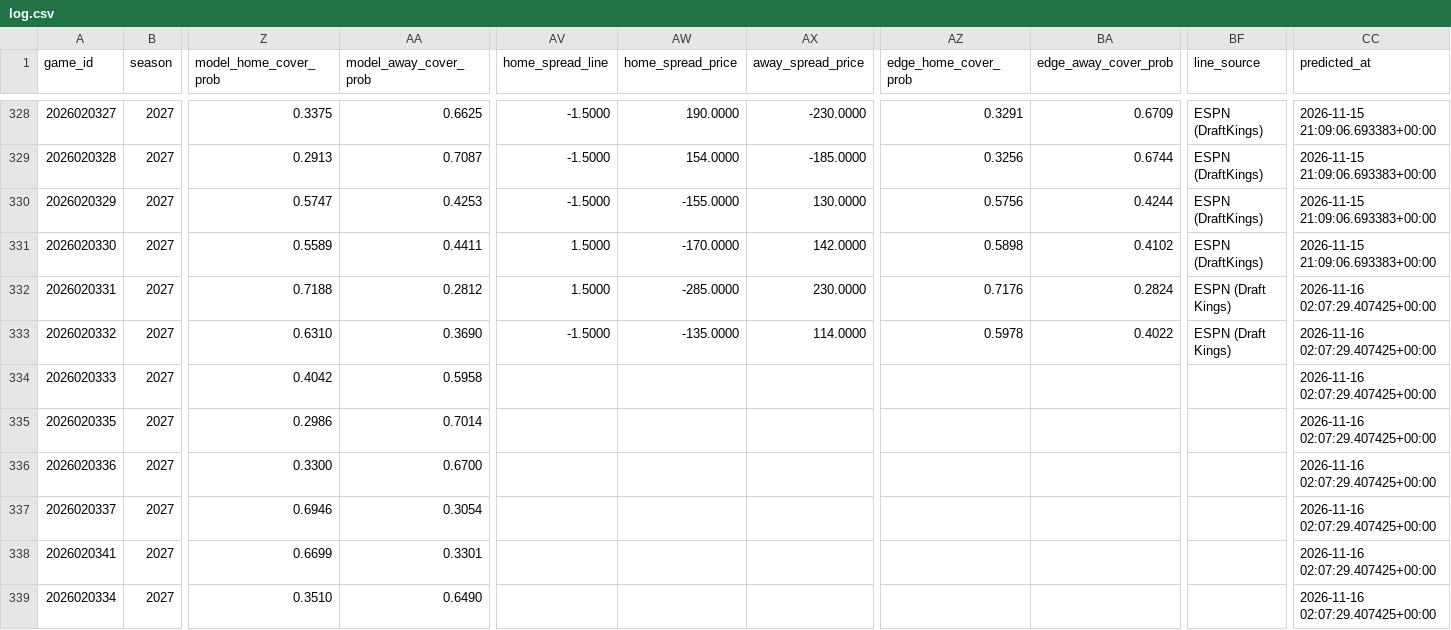
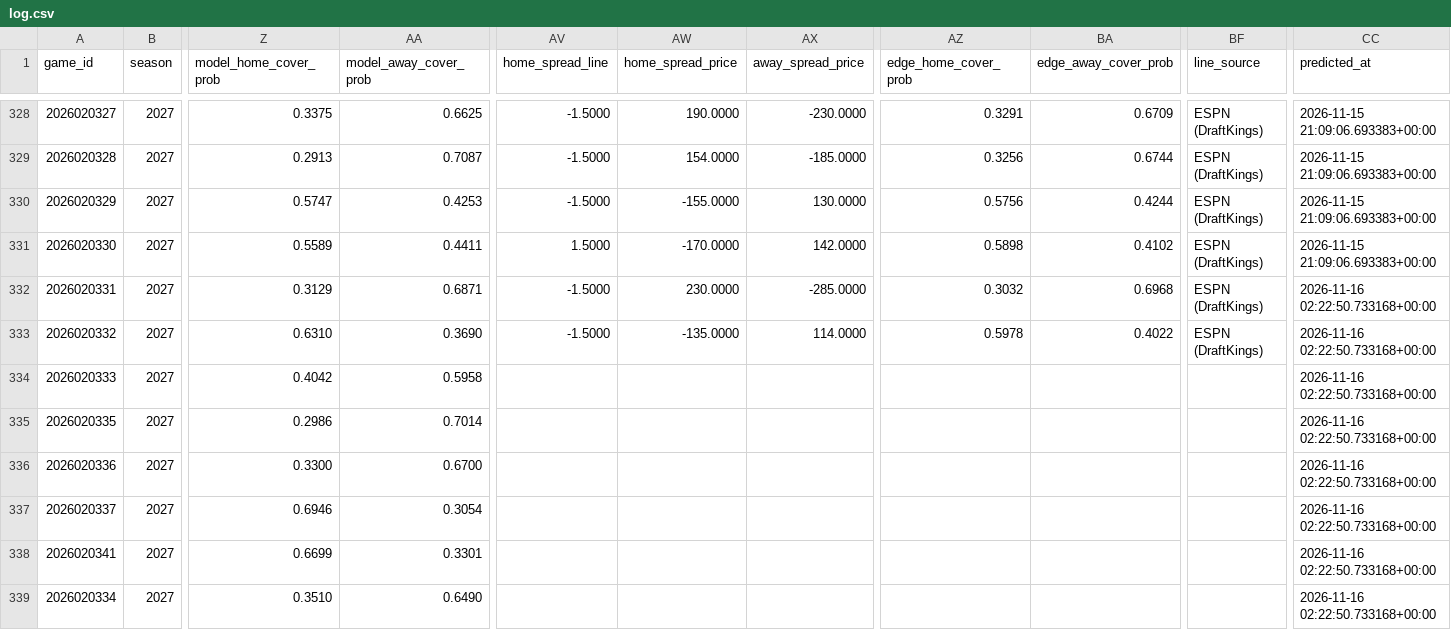
Before and after one commit to AramyJFerrent/AramyJFerrent, a CSV file: NHLScorePredictor/predictions/log.csv, drawn as a sheet; only a part is shown, gaps mark what is left out; the diff covers the shown part only; the diff names each change by its address in the sheet, - before the commit and + after, or states it on an @@ line.

```diff
--- a/NHLScorePredictor/predictions/log.csv
+++ b/NHLScorePredictor/predictions/log.csv
-Z332 (model_home_cover_prob): 0.7188
+Z332 (model_home_cover_prob): 0.3129
-AA332 (model_away_cover_prob): 0.2812
+AA332 (model_away_cover_prob): 0.6871
-AV332 (home_spread_line): 1.5000
+AV332 (home_spread_line): -1.5000
-AW332 (home_spread_price): -285.0000
+AW332 (home_spread_price): 230.0000
-AX332 (away_spread_price): 230.0000
+AX332 (away_spread_price): -285.0000
-AZ332 (edge_home_cover_prob): 0.7176
+AZ332 (edge_home_cover_prob): 0.3032
-BA332 (edge_away_cover_prob): 0.2824
+BA332 (edge_away_cover_prob): 0.6968
-BF332:BF333 (line_source): ESPN (Draft Kings)
+BF332:BF333 (line_source): ESPN (DraftKings)
-CC332:CC339 (predicted_at): 2026-11-16 02:07:29.407425+00:00
+CC332:CC339 (predicted_at): 2026-11-16 02:22:50.733168+00:00
```
Also changed, not shown: 8 edited cells elsewhere in this file, 1 other file.
